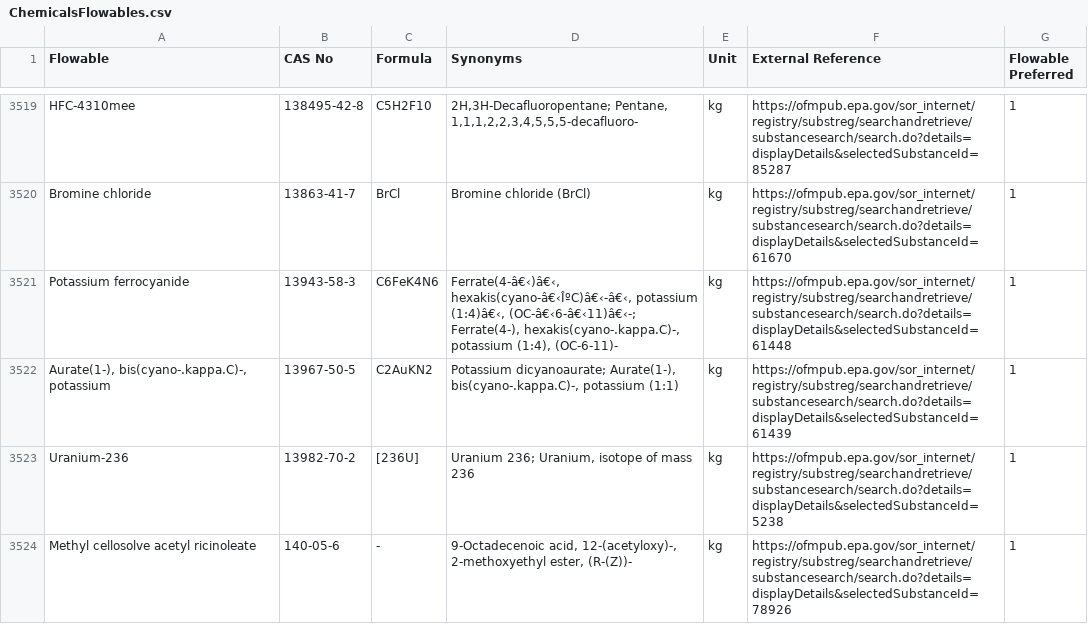
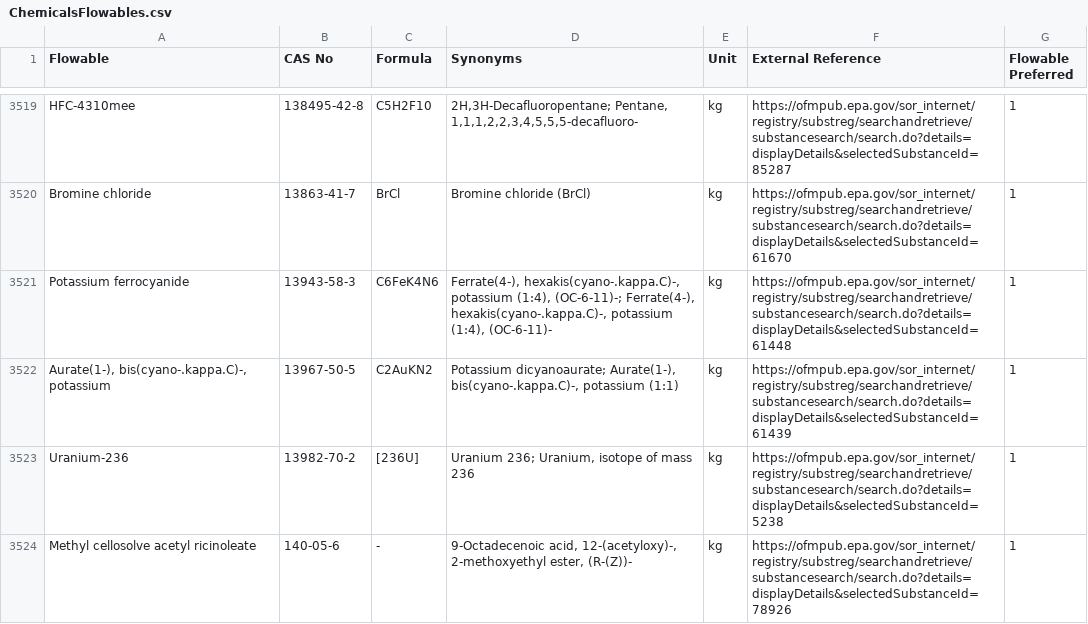
Before and after one commit to USEPA/fedelemflowlist, a CSV file: fedelemflowlist/input/ChemicalsFlowables.csv, drawn as a sheet; only a part is shown, gaps mark what is left out; the diff covers the shown part only.

Commit message:
Removal of special characters from flow synonyms

```diff
--- a/fedelemflowlist/input/ChemicalsFlowables.csv
+++ b/fedelemflowlist/input/ChemicalsFlowables.csv
@@ -3520,3 +3520,3 @@ HFC-4310mee,138495-42-8,C5H2F10,"2H,3H-Decafluoropentane; Pentane, 1,1,1,2,2,3,4
 Bromine chloride,13863-41-7,BrCl,Bromine chloride (BrCl),kg,https://ofmpub.epa.gov/sor_internet/registry/substreg/searchandretrieve/substancesearch/search.do?details=displayDetails&selectedSubstanceId=61670,1
-Potassium ferrocyanide,13943-58-3,C6FeK4N6,"Ferrate(4-â€‹)â€‹, hexakis(cyano-â€‹ÎºC)â€‹-â€‹, potassium (1:4)â€‹, (OC-â€‹6-â€‹11)â€‹-; Ferrate(4-), hexakis(cyano-.kappa.C)-, potassium (1:4), (OC-6-11)-",kg,https://ofmpub.epa.gov/sor_internet/registry/substreg/searchandretrieve/substancesearch/search.do?details=displayDetails&selectedSubstanceId=61448,1
+Potassium ferrocyanide,13943-58-3,C6FeK4N6,"Ferrate(4-), hexakis(cyano-.kappa.C)-, potassium (1:4), (OC-6-11)-; Ferrate(4-), hexakis(cyano-.kappa.C)-, potassium (1:4), (OC-6-11)-",kg,https://ofmpub.epa.gov/sor_internet/registry/substreg/searchandretrieve/substancesearch/search.do?details=displayDetails&selectedSubstanceId=61448,1
 "Aurate(1-), bis(cyano-.kappa.C)-, potassium",13967-50-5,C2AuKN2,"Potassium dicyanoaurate; Aurate(1-), bis(cyano-.kappa.C)-, potassium (1:1)",kg,https://ofmpub.epa.gov/sor_internet/registry/substreg/searchandretrieve/substancesearch/search.do?details=displayDetails&selectedSubstanceId=61439,1
```
Also changed, not shown: 7 edited cells elsewhere in this file.
